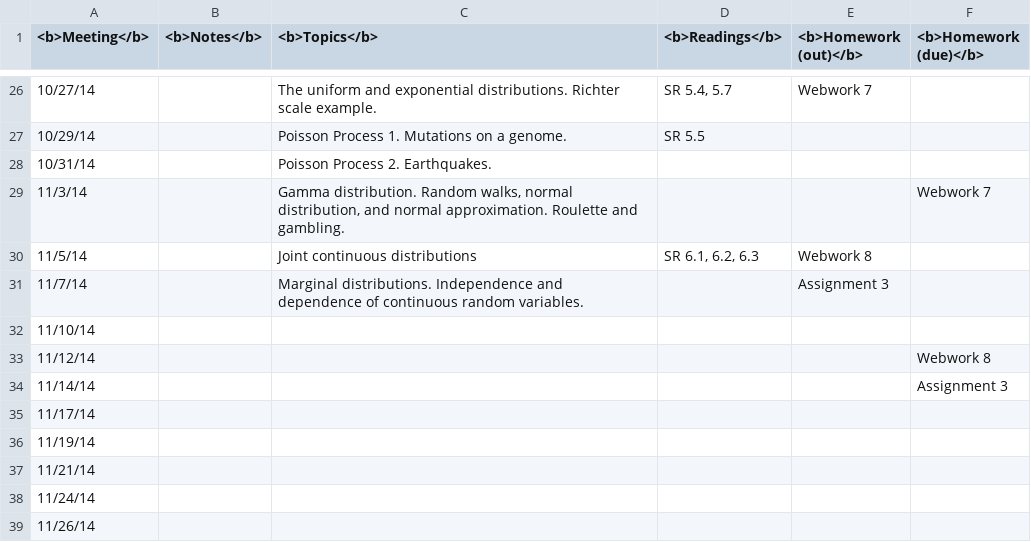
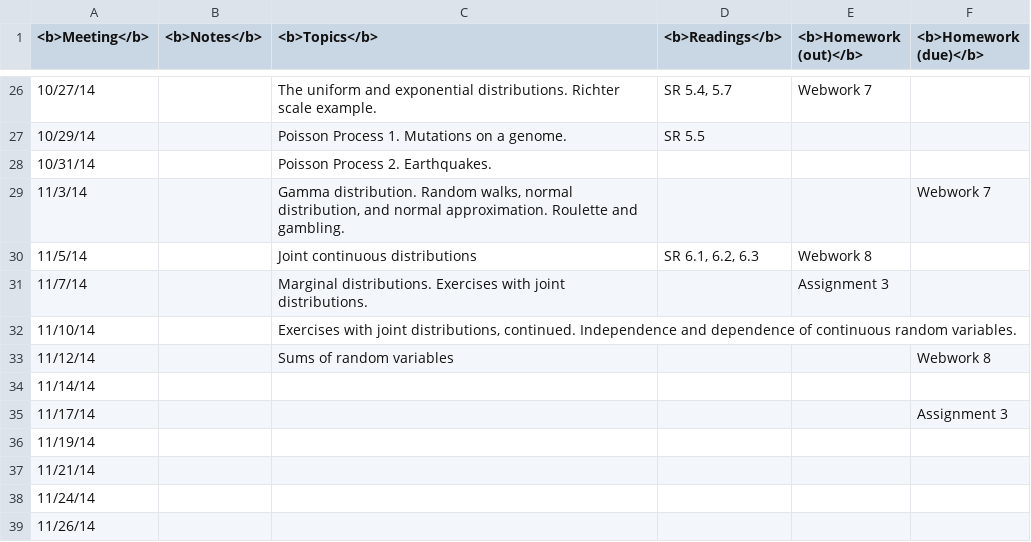
Before and after one commit to alexandrebouchard/stat302-web-fa2014-15, a CSV file: schedule.csv, drawn as a sheet; only a part is shown, gaps mark what is left out.

```diff
--- a/schedule.csv
+++ b/schedule.csv
@@ -30,7 +30,7 @@
 "11/5/14",,"Joint continuous distributions","SR 6.1, 6.2, 6.3","Webwork 8",
-"11/7/14",,"Marginal distributions. Independence and dependence of continuous random variables.",,"Assignment 3",
-"11/10/14",,,,,
-"11/12/14",,,,,"Webwork 8"
-"11/14/14",,,,,"Assignment 3"
-"11/17/14",,,,,
+"11/7/14",,"Marginal distributions. Exercises with joint distributions.",,"Assignment 3",
+"11/10/14",,"Exercises with joint distributions, continued. Independence and dependence of continuous random variables.",,,
+"11/12/14",,"Sums of random variables",,,"Webwork 8"
+"11/14/14",,,,,
+"11/17/14",,,,,"Assignment 3"
 "11/19/14",,,,,
```
Also changed, not shown: 2 other files.
